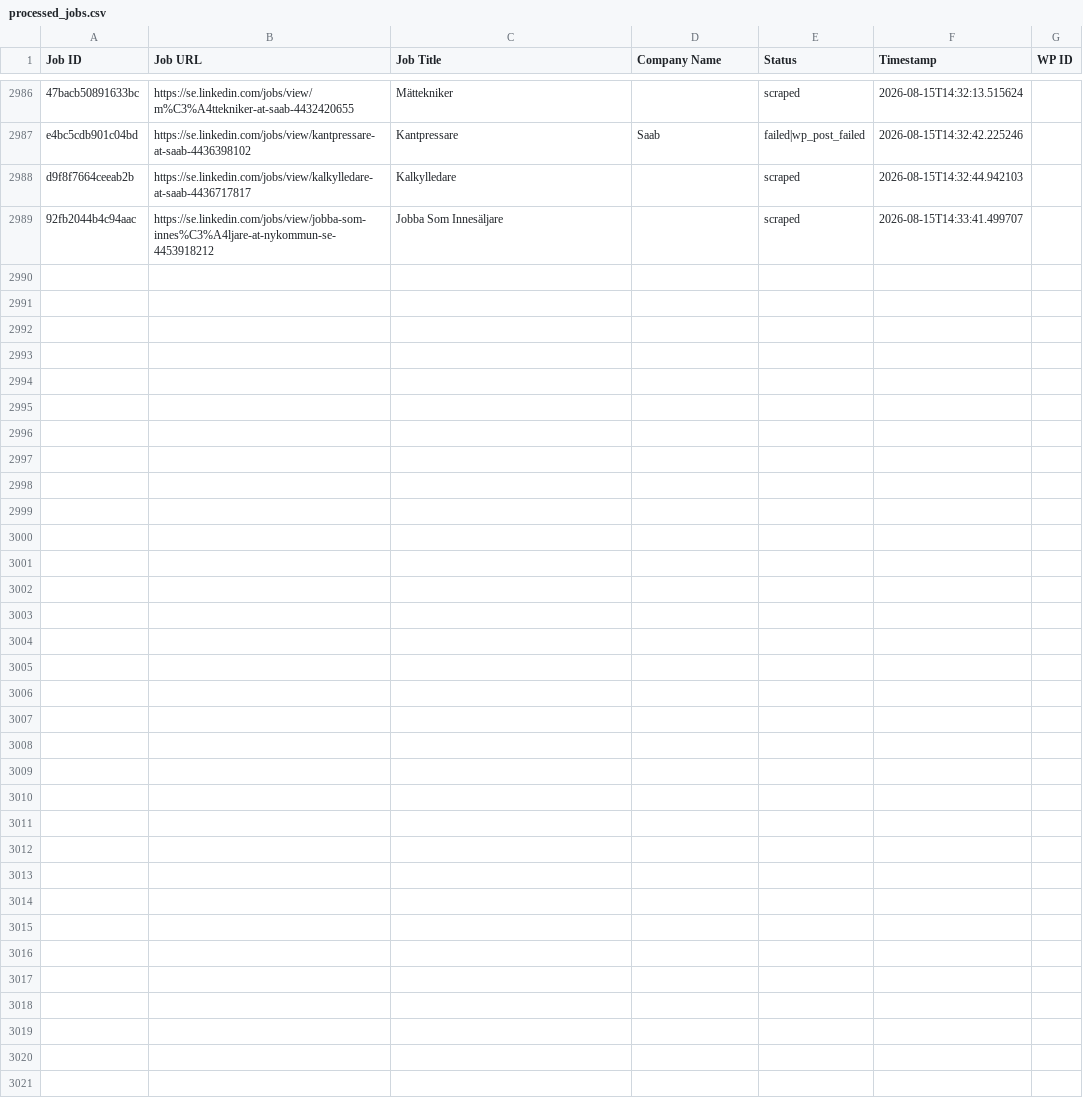
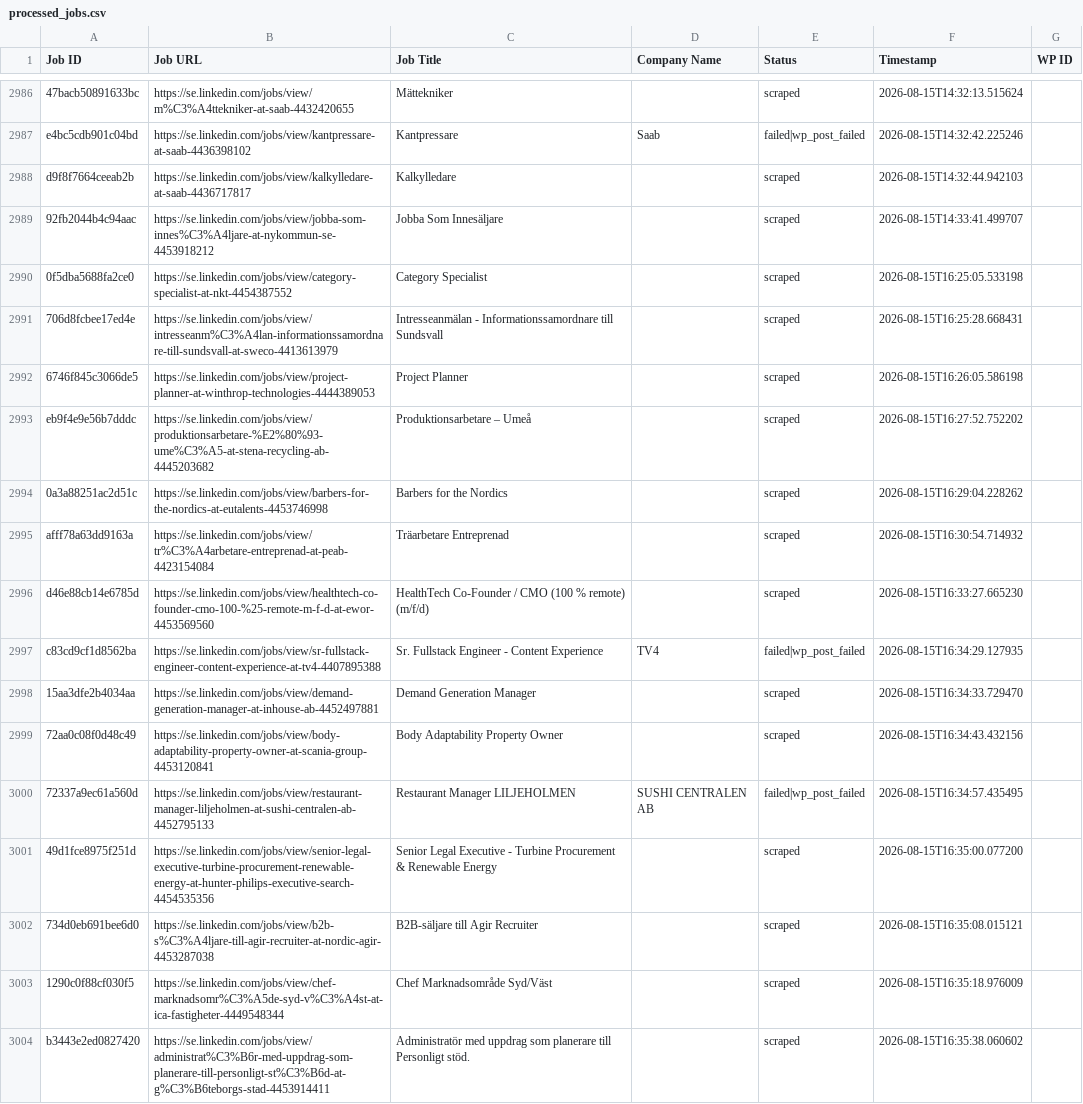
Before and after one commit to innovationinc2000/se, a CSV file: processed_jobs.csv, drawn as a sheet; only a part is shown, gaps mark what is left out; the diff names each change by its address in the sheet, - before the commit and + after, or states it on an @@ line.

```diff
--- a/processed_jobs.csv
+++ b/processed_jobs.csv
+row 2990: 0f5dba5688fa2ce0 | https://se.linkedin.com/jobs/view/category-specialist-at-nkt-4454387552 | Category Specialist |  | scraped | 2026-08-15T16:25:05.533198
+row 2991: 706d8fcbee17ed4e | https://se.linkedin.com/jobs/view/intresseanm%C3%A4lan-informationssamordnare-till-sundsvall-at-sweco-4413613979 | Intresseanmälan - Informationssamordnare till Sundsvall |  | scraped | 2026-08-15T16:25:28.668431
+row 2992: 6746f845c3066de5 | https://se.linkedin.com/jobs/view/project-planner-at-winthrop-technologies-4444389053 | Project Planner |  | scraped | 2026-08-15T16:26:05.586198
+row 2993: eb9f4e9e56b7dddc | https://se.linkedin.com/jobs/view/produktionsarbetare-%E2%80%93-ume%C3%A5-at-stena-recycling-ab-4445203682 | Produktionsarbetare – Umeå |  | scraped | 2026-08-15T16:27:52.752202
+row 2994: 0a3a88251ac2d51c | https://se.linkedin.com/jobs/view/barbers-for-the-nordics-at-eutalents-4453746998 | Barbers for the Nordics |  | scraped | 2026-08-15T16:29:04.228262
+row 2995: afff78a63dd9163a | https://se.linkedin.com/jobs/view/tr%C3%A4arbetare-entreprenad-at-peab-4423154084 | Träarbetare Entreprenad |  | scraped | 2026-08-15T16:30:54.714932
+row 2996: d46e88cb14e6785d | https://se.linkedin.com/jobs/view/healthtech-co-founder-cmo-100-%25-remote-m-f-d-at-ewor-4453569560 | HealthTech Co-Founder / CMO (100 % remote) (m/f/d) |  | scraped | 2026-08-15T16:33:27.665230
+row 2997: c83cd9cf1d8562ba | https://se.linkedin.com/jobs/view/sr-fullstack-engineer-content-experience-at-tv4-4407895388 | Sr. Fullstack Engineer - Content Experience | TV4 | failed|wp_post_failed | 2026-08-15T16:34:29.127935
+row 2998: 15aa3dfe2b4034aa | https://se.linkedin.com/jobs/view/demand-generation-manager-at-inhouse-ab-4452497881 | Demand Generation Manager |  | scraped | 2026-08-15T16:34:33.729470
+row 2999: 72aa0c08f0d48c49 | https://se.linkedin.com/jobs/view/body-adaptability-property-owner-at-scania-group-4453120841 | Body Adaptability Property Owner |  | scraped | 2026-08-15T16:34:43.432156
+row 3000: 72337a9ec61a560d | https://se.linkedin.com/jobs/view/restaurant-manager-liljeholmen-at-sushi-centralen-ab-4452795133 | Restaurant Manager LILJEHOLMEN | SUSHI CENTRALEN AB | failed|wp_post_failed | 2026-08-15T16:34:57.435495
+row 3001: 49d1fce8975f251d | https://se.linkedin.com/jobs/view/senior-legal-executive-turbine-procurement-renewable-energy-at-hunter-philips-executive-search-4454535356 | Senior Legal Executive - Turbine Procurement & Renewable Energy |  | scraped | 2026-08-15T16:35:00.077200
+row 3002: 734d0eb691bee6d0 | https://se.linkedin.com/jobs/view/b2b-s%C3%A4ljare-till-agir-recruiter-at-nordic-agir-4453287038 | B2B-säljare till Agir Recruiter |  | scraped | 2026-08-15T16:35:08.015121
+row 3003: 1290c0f88cf030f5 | https://se.linkedin.com/jobs/view/chef-marknadsomr%C3%A5de-syd-v%C3%A4st-at-ica-fastigheter-4449548344 | Chef Marknadsområde Syd/Väst |  | scraped | 2026-08-15T16:35:18.976009
+row 3004: b3443e2ed0827420 | https://se.linkedin.com/jobs/view/administrat%C3%B6r-med-uppdrag-som-planerare-till-personligt-st%C3%B6d-at-g%C3%B6teborgs-stad-4453914411 | Administratör med uppdrag som planerare till Personligt stöd. |  | scraped | 2026-08-15T16:35:38.060602
```
